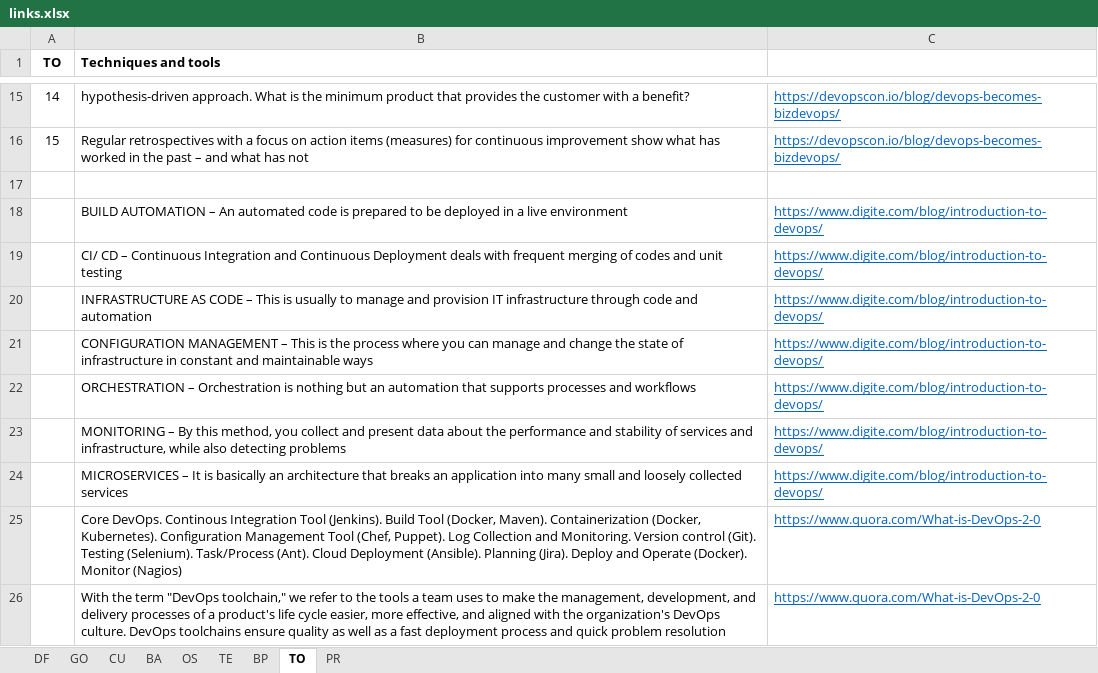
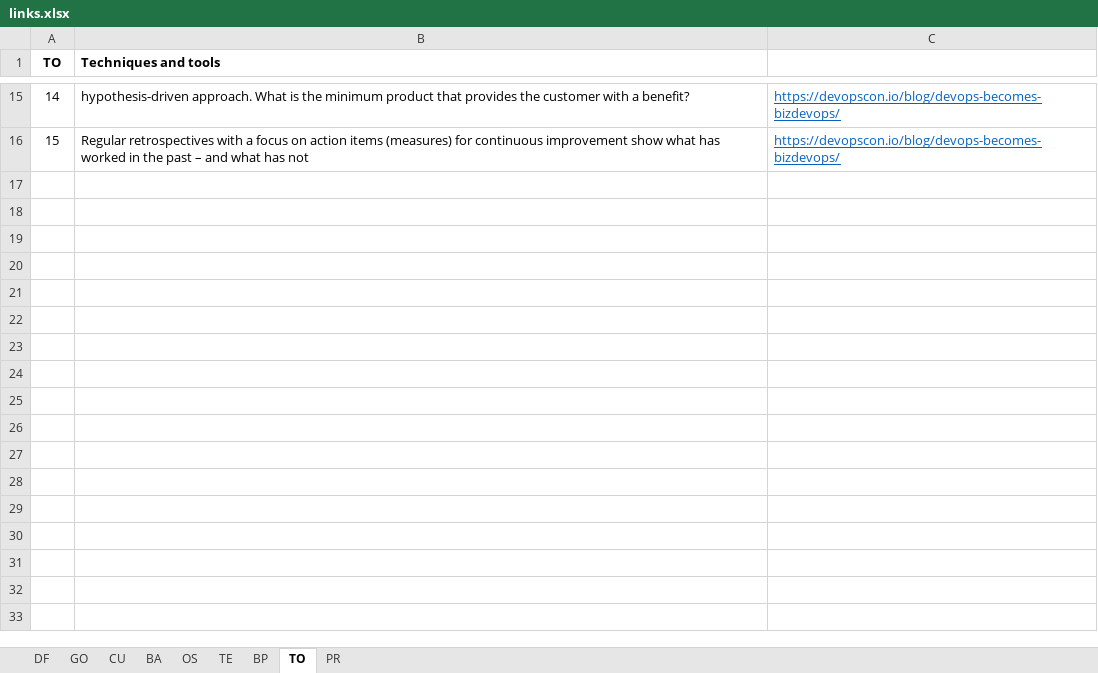
Before and after one commit to paantunes/bizdevops-study, an Excel workbook: links/links.xlsx, sheet TO, drawn as a sheet; only a part is shown, gaps mark what is left out; values as stored, in another font and other column widths than the file's, no borders; the diff names each change by its address in the sheet, - before the commit and + after, or states it on an @@ line.

```diff
--- a/links/links.xlsx (sheet TO)
+++ b/links/links.xlsx (sheet TO)
-row 17: (empty)
-row 18:  | BUILD AUTOMATION – An automated code is prepared to be deployed in a live environment | https://www.digite.com/blog/introduction-to-devops/
-row 19:  | CI/ CD – Continuous Integration and Continuous Deployment deals with frequent merging of codes and unit testing | https://www.digite.com/blog/introduction-to-devops/
-row 20:  | INFRASTRUCTURE AS CODE – This is usually to manage and provision IT infrastructure through code and automation | https://www.digite.com/blog/introduction-to-devops/
-row 21:  | CONFIGURATION MANAGEMENT – This is the process where you can manage and change the state of infrastructure in constant and maintainable ways | https://www.digite.com/blog/introduction-to-devops/
-row 22:  | ORCHESTRATION – Orchestration is nothing but an automation that supports processes and workflows | https://www.digite.com/blog/introduction-to-devops/
-row 23:  | MONITORING – By this method, you collect and present data about the performance and stability of services and infrastructure, while also detecting problems | https://www.digite.com/blog/introduction-to-devops/
-row 24:  | MICROSERVICES – It is basically an architecture that breaks an application into many small and loosely collected services | https://www.digite.com/blog/introduction-to-devops/
-row 25:  | Core DevOps. Continous Integration Tool (Jenkins). Build Tool (Docker, Maven). Containerization (Docker, Kubernetes). Configuration Management Tool (Chef, Puppet). Log Collection and Monitoring. Version control (Git). Testing (Selenium). Task/Process (Ant). Cloud Deployment (Ansible). Planning (Jira). Deploy and Operate (Docker). Monitor (Nagios) | https://www.quora.com/What-is-DevOps-2-0
-row 26:  | With the term "DevOps toolchain," we refer to the tools a team uses to make the management, development, and delivery processes of a product's life cycle easier, more effective, and aligned with the organization's DevOps culture. DevOps toolchains ensure quality as well as a fast deployment process and quick problem resolution | https://www.quora.com/What-is-DevOps-2-0
```
Also changed, not shown: sheet BP, sheet CU, sheet TE, 3 other files.
